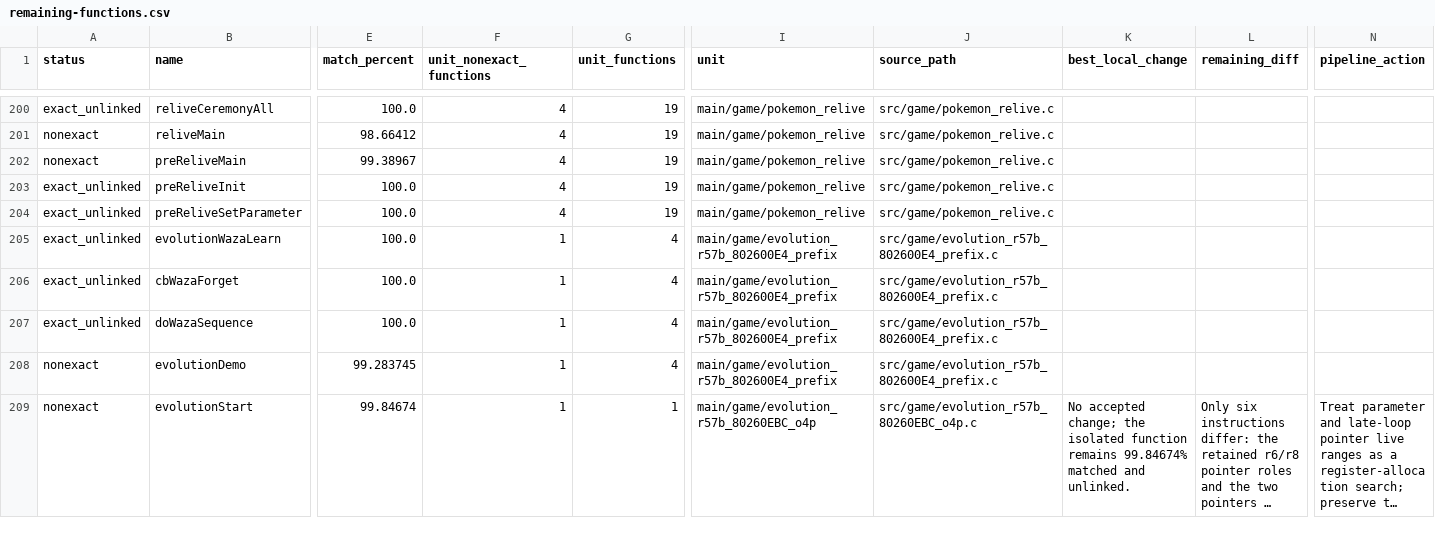
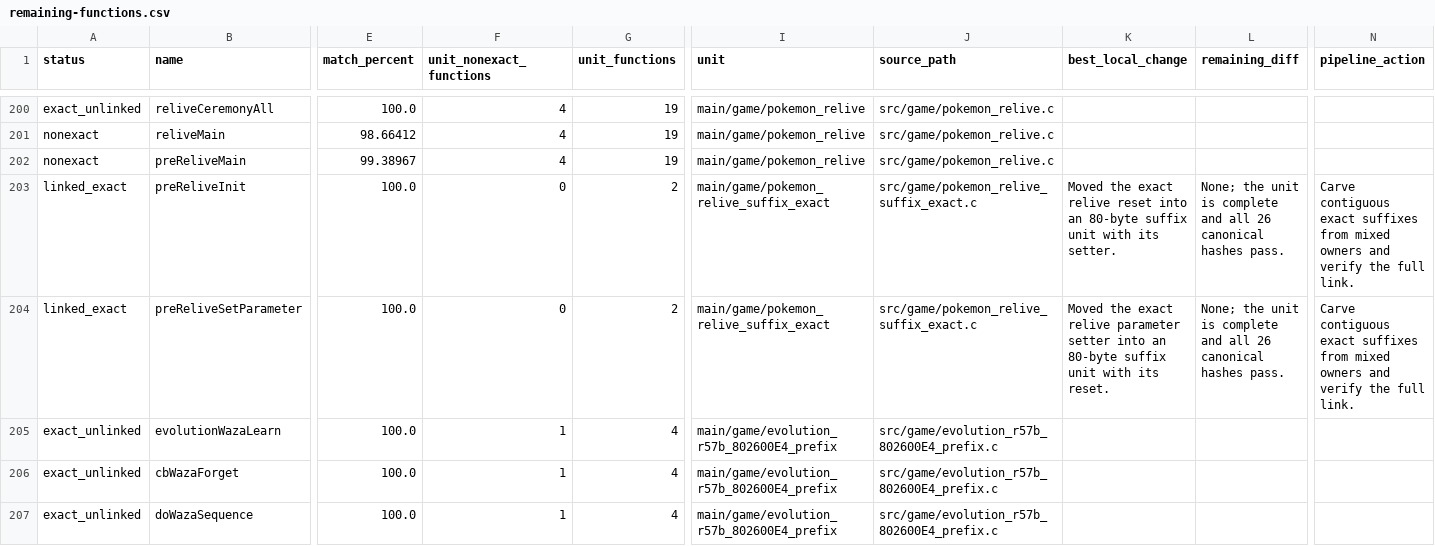
Before and after one commit to Count-Sheep/pkmn-colosseum, a CSV file: docs/remaining-functions.csv, drawn as a sheet; only a part is shown, gaps mark what is left out; the shorter side is filled out with more unchanged rows; long unchanged cells end in …; the diff names each change by its address in the sheet, - before the commit and + after, or states it on an @@ line.

Commit message:
Link exact relive initialization suffix
Move preReliveInit and preReliveSetParameter from the mixed relive source to their own 80-byte Matching unit. The report marks it complete and all 26 canonical hashes pass.

```diff
--- a/docs/remaining-functions.csv
+++ b/docs/remaining-functions.csv
-A203:A204 (status): exact_unlinked
+A203:A204 (status): linked_exact
-F203:F204 (unit_nonexact_functions): 4
+F203:F204 (unit_nonexact_functions): 0
-G203:G204 (unit_functions): 19
+G203:G204 (unit_functions): 2
-I203:I204 (unit): main/game/pokemon_relive
+I203:I204 (unit): main/game/pokemon_relive_suffix_exact
-J203:J204 (source_path): src/game/pokemon_relive.c
+J203:J204 (source_path): src/game/pokemon_relive_suffix_exact.c
-K203 (best_local_change): (empty)
+K203 (best_local_change): Moved the exact relive reset into an 80-byte suffix unit with its setter.
-L203:L204 (remaining_diff): (empty)
+L203:L204 (remaining_diff): None; the unit is complete and all 26 canonical hashes pass.
-N203:N204 (pipeline_action): (empty)
+N203:N204 (pipeline_action): Carve contiguous exact suffixes from mixed owners and verify the full link.
-K204 (best_local_change): (empty)
+K204 (best_local_change): Moved the exact relive parameter setter into an 80-byte suffix unit with its reset.
```
Also changed, not shown: 4 other files.
